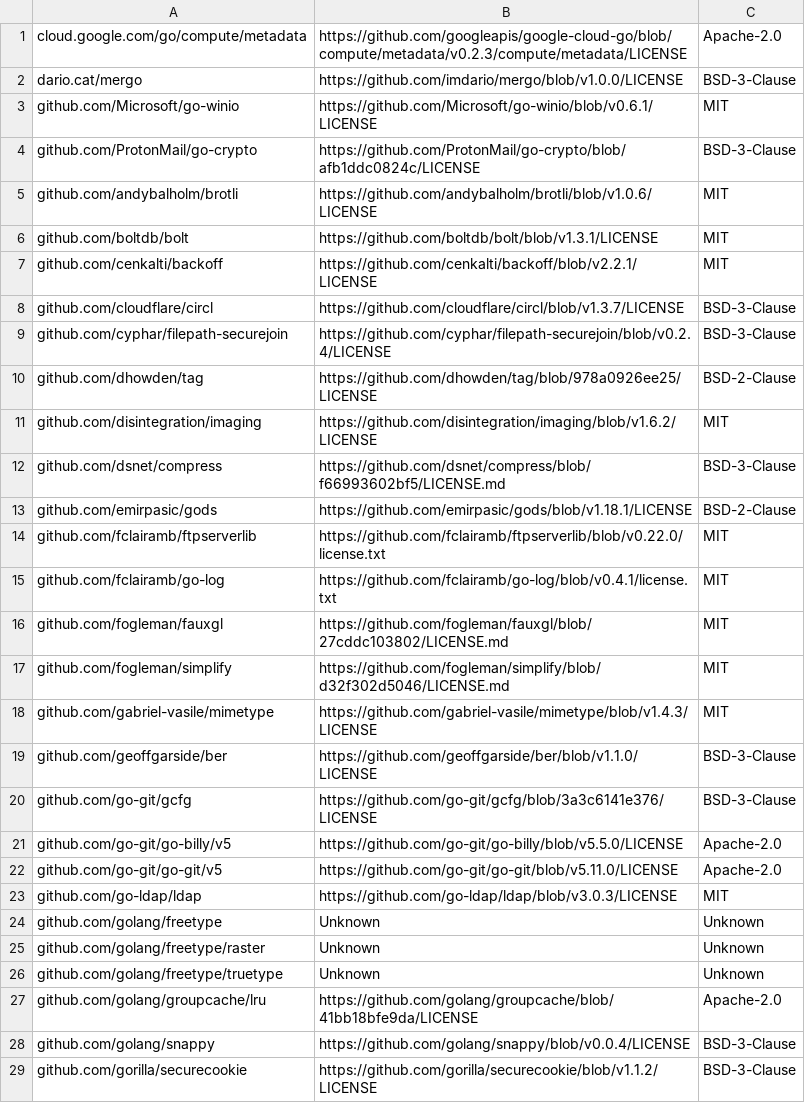
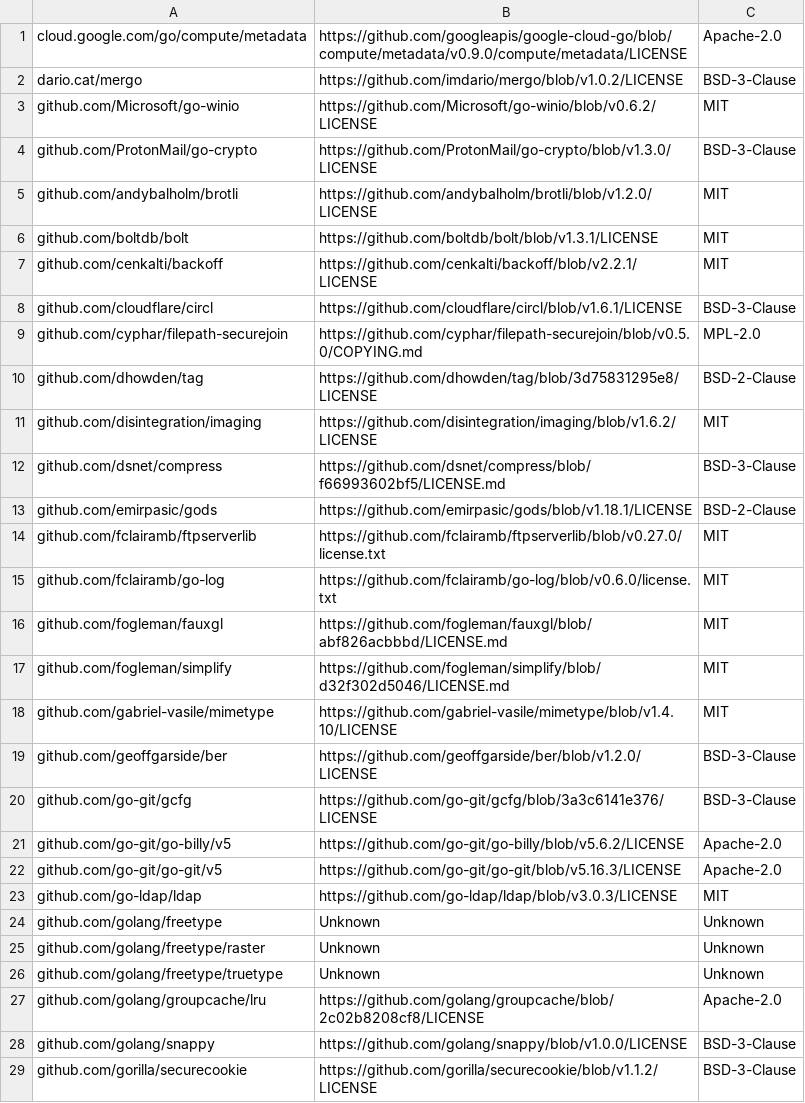
Before and after one commit to tobychui/arozos, a CSV file: src/web/SystemAO/info/gomod-license.csv, drawn as a sheet; only a part is shown; the diff covers the shown part only.

Commit message:
Update dependencies and remove NFS server module
Upgraded Go version and multiple dependencies in go.mod and go.sum for improved compatibility and security. Removed the deprecated NFS server module and related license file, added new locale JSON files, and updated several web and backend modules to reflect these changes.

```diff
--- a/src/web/SystemAO/info/gomod-license.csv
+++ b/src/web/SystemAO/info/gomod-license.csv
@@ -1,11 +1,11 @@
-cloud.google.com/go/compute/metadata,https://github.com/googleapis/google-cloud-go/blob/compute/metadata/v0.2.3/compute/metadata/LICENSE,Apache-2.0
-dario.cat/mergo,https://github.com/imdario/mergo/blob/v1.0.0/LICENSE,BSD-3-Clause
-github.com/Microsoft/go-winio,https://github.com/Microsoft/go-winio/blob/v0.6.1/LICENSE,MIT
-github.com/ProtonMail/go-crypto,https://github.com/ProtonMail/go-crypto/blob/afb1ddc0824c/LICENSE,BSD-3-Clause
-github.com/andybalholm/brotli,https://github.com/andybalholm/brotli/blob/v1.0.6/LICENSE,MIT
+cloud.google.com/go/compute/metadata,https://github.com/googleapis/google-cloud-go/blob/compute/metadata/v0.9.0/compute/metadata/LICENSE,Apache-2.0
+dario.cat/mergo,https://github.com/imdario/mergo/blob/v1.0.2/LICENSE,BSD-3-Clause
+github.com/Microsoft/go-winio,https://github.com/Microsoft/go-winio/blob/v0.6.2/LICENSE,MIT
+github.com/ProtonMail/go-crypto,https://github.com/ProtonMail/go-crypto/blob/v1.3.0/LICENSE,BSD-3-Clause
+github.com/andybalholm/brotli,https://github.com/andybalholm/brotli/blob/v1.2.0/LICENSE,MIT
 github.com/boltdb/bolt,https://github.com/boltdb/bolt/blob/v1.3.1/LICENSE,MIT
 github.com/cenkalti/backoff,https://github.com/cenkalti/backoff/blob/v2.2.1/LICENSE,MIT
-github.com/cloudflare/circl,https://github.com/cloudflare/circl/blob/v1.3.7/LICENSE,BSD-3-Clause
-github.com/cyphar/filepath-securejoin,https://github.com/cyphar/filepath-securejoin/blob/v0.2.4/LICENSE,BSD-3-Clause
-github.com/dhowden/tag,https://github.com/dhowden/tag/blob/978a0926ee25/LICENSE,BSD-2-Clause
+github.com/cloudflare/circl,https://github.com/cloudflare/circl/blob/v1.6.1/LICENSE,BSD-3-Clause
+github.com/cyphar/filepath-securejoin,https://github.com/cyphar/filepath-securejoin/blob/v0.5.0/COPYING.md,MPL-2.0
+github.com/dhowden/tag,https://github.com/dhowden/tag/blob/3d75831295e8/LICENSE,BSD-2-Clause
 github.com/disintegration/imaging,https://github.com/disintegration/imaging/blob/v1.6.2/LICENSE,MIT
@@ -13,11 +13,11 @@ github.com/dsnet/compress,https://github.com/dsnet/compress/blob/f66993602bf5/LI
 github.com/emirpasic/gods,https://github.com/emirpasic/gods/blob/v1.18.1/LICENSE,BSD-2-Clause
-github.com/fclairamb/ftpserverlib,https://github.com/fclairamb/ftpserverlib/blob/v0.22.0/license.txt,MIT
-github.com/fclairamb/go-log,https://github.com/fclairamb/go-log/blob/v0.4.1/license.txt,MIT
-github.com/fogleman/fauxgl,https://github.com/fogleman/fauxgl/blob/27cddc103802/LICENSE.md,MIT
+github.com/fclairamb/ftpserverlib,https://github.com/fclairamb/ftpserverlib/blob/v0.27.0/license.txt,MIT
+github.com/fclairamb/go-log,https://github.com/fclairamb/go-log/blob/v0.6.0/license.txt,MIT
+github.com/fogleman/fauxgl,https://github.com/fogleman/fauxgl/blob/abf826acbbbd/LICENSE.md,MIT
 github.com/fogleman/simplify,https://github.com/fogleman/simplify/blob/d32f302d5046/LICENSE.md,MIT
-github.com/gabriel-vasile/mimetype,https://github.com/gabriel-vasile/mimetype/blob/v1.4.3/LICENSE,MIT
-github.com/geoffgarside/ber,https://github.com/geoffgarside/ber/blob/v1.1.0/LICENSE,BSD-3-Clause
+github.com/gabriel-vasile/mimetype,https://github.com/gabriel-vasile/mimetype/blob/v1.4.10/LICENSE,MIT
+github.com/geoffgarside/ber,https://github.com/geoffgarside/ber/blob/v1.2.0/LICENSE,BSD-3-Clause
 github.com/go-git/gcfg,https://github.com/go-git/gcfg/blob/3a3c6141e376/LICENSE,BSD-3-Clause
-github.com/go-git/go-billy/v5,https://github.com/go-git/go-billy/blob/v5.5.0/LICENSE,Apache-2.0
-github.com/go-git/go-git/v5,https://github.com/go-git/go-git/blob/v5.11.0/LICENSE,Apache-2.0
+github.com/go-git/go-billy/v5,https://github.com/go-git/go-billy/blob/v5.6.2/LICENSE,Apache-2.0
+github.com/go-git/go-git/v5,https://github.com/go-git/go-git/blob/v5.16.3/LICENSE,Apache-2.0
 github.com/go-ldap/ldap,https://github.com/go-ldap/ldap/blob/v3.0.3/LICENSE,MIT
@@ -26,4 +26,4 @@ github.com/golang/freetype/raster,Unknown,Unknown
 github.com/golang/freetype/truetype,Unknown,Unknown
-github.com/golang/groupcache/lru,https://github.com/golang/groupcache/blob/41bb18bfe9da/LICENSE,Apache-2.0
-github.com/golang/snappy,https://github.com/golang/snappy/blob/v0.0.4/LICENSE,BSD-3-Clause
+github.com/golang/groupcache/lru,https://github.com/golang/groupcache/blob/2c02b8208cf8/LICENSE,Apache-2.0
+github.com/golang/snappy,https://github.com/golang/snappy/blob/v1.0.0/LICENSE,BSD-3-Clause
 github.com/gorilla/securecookie,https://github.com/gorilla/securecookie/blob/v1.1.2/LICENSE,BSD-3-Clause
```
Also changed, not shown: 1 added row, 5 removed rows and 25 edited cells elsewhere in this file, 13 other files.
